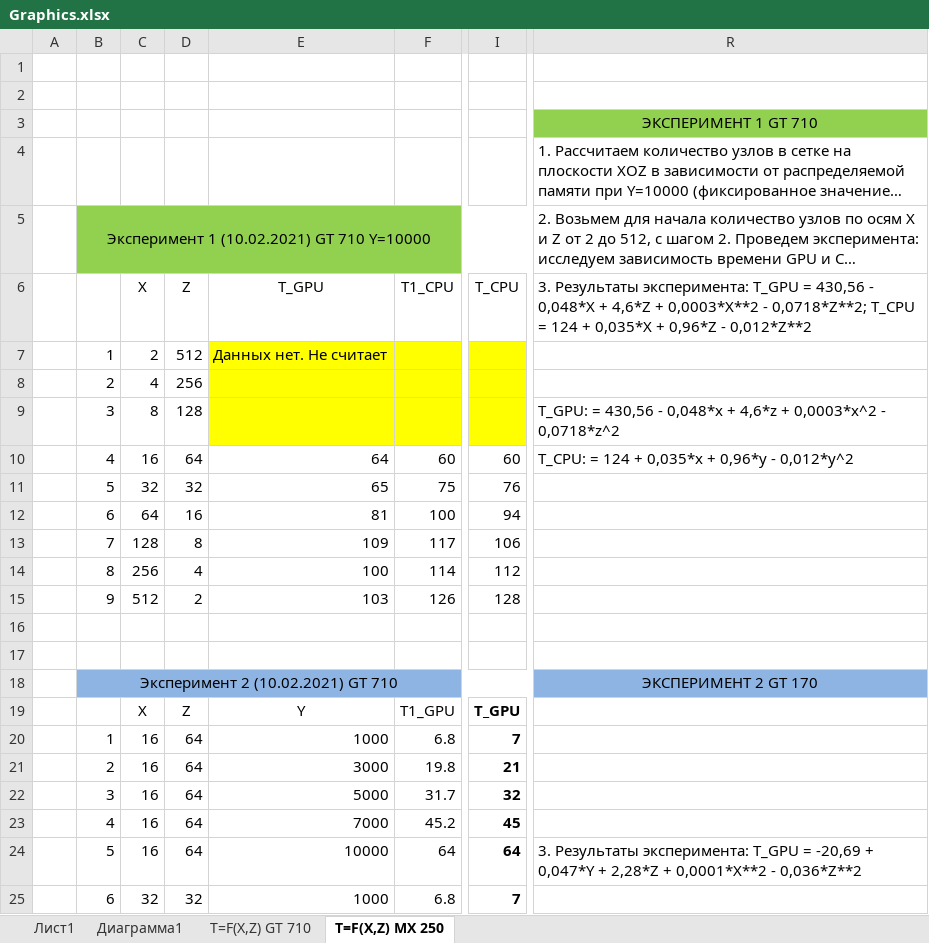
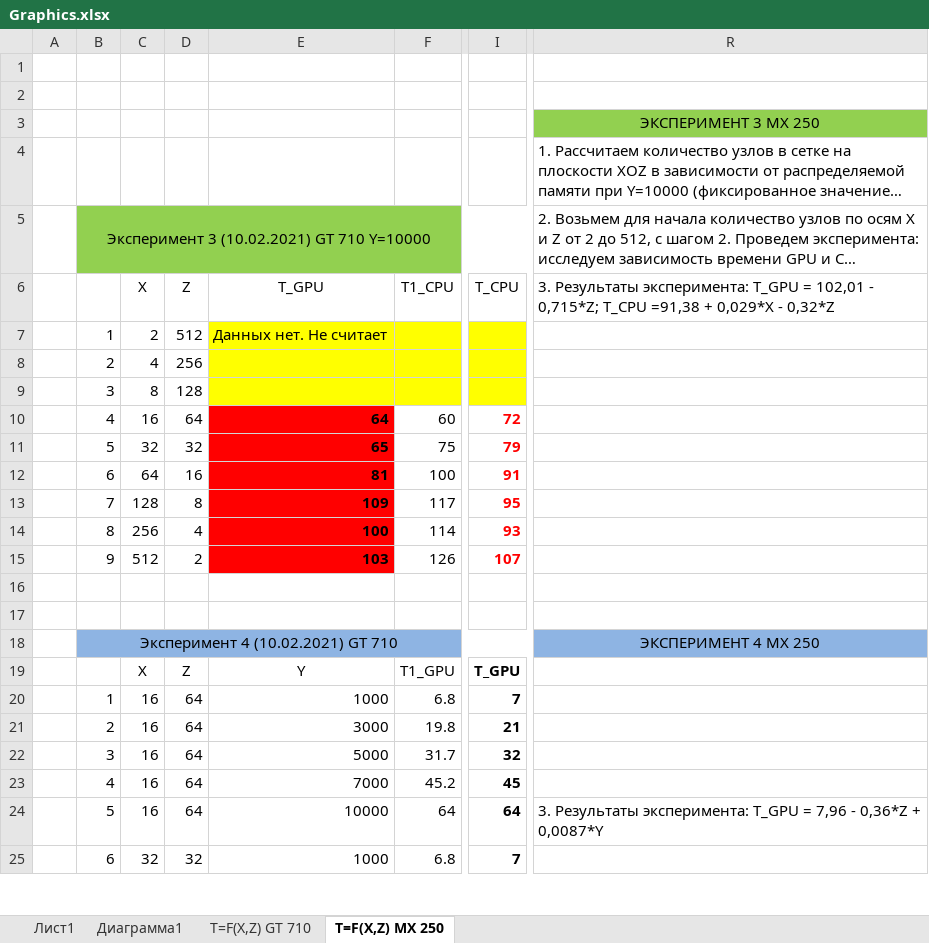
Before and after one commit to LitvinovVN/CudaLearning, an Excel workbook: _09_PtmConvTest/Graphics.xlsx, sheet T=F(X,Z) MX 250, drawn as a sheet; only a part is shown, gaps mark what is left out; long unchanged cells end in …; values as stored, in another font and other column widths than the file's, no borders; the diff names each change by its address in the sheet, - before the commit and + after, or states it on an @@ line.

```diff
--- a/_09_PtmConvTest/Graphics.xlsx (sheet T=F(X,Z) MX 250)
+++ b/_09_PtmConvTest/Graphics.xlsx (sheet T=F(X,Z) MX 250)
-R3: ЭКСПЕРИМЕНТ 1 GT 710
+R3: ЭКСПЕРИМЕНТ 3 MX 250
-B5: Эксперимент 1 (10.02.2021) GT 710 Y=10000
+B5: Эксперимент 3 (10.02.2021) GT 710 Y=10000
-R6: …T_GPU = 430,56 - 0,048*X + 4,6*Z + 0,0003*X**2 - 0,0718*Z**2; T_CPU = 124 + 0,035*X + 0,96*Z - 0,012*Z**2
+R6: …T_GPU = 102,01 - 0,715*Z; T_CPU =91,38 + 0,029*X - 0,32*Z
-R9: T_GPU: = 430,56 - 0,048*x + 4,6*z + 0,0003*x^2 - 0,0718*z^2
+R9: (empty)
@@ E10:E15 fill: none → #FF0000, bold: off → on @@
-I10 (T_CPU): 60
+I10 (T_CPU): 72
@@ I10:I15 bold: off → on, text colour: black → #FF0000 @@
-R10: T_СPU: = 124 + 0,035*x + 0,96*y - 0,012*y^2
+R10: (empty)
-I11 (T_CPU): 76
+I11 (T_CPU): 79
-I12 (T_CPU): 94
+I12 (T_CPU): 91
-I13 (T_CPU): 106
+I13 (T_CPU): 95
-I14 (T_CPU): 112
+I14 (T_CPU): 93
-I15 (T_CPU): 128
+I15 (T_CPU): 107
-B18: Эксперимент 2 (10.02.2021) GT 710
+B18: Эксперимент 4 (10.02.2021) GT 710
-R18: ЭКСПЕРИМЕНТ 2 GT 170
+R18: ЭКСПЕРИМЕНТ 4 MX 250
-R24: …T_GPU = -20,69 + 0,047*Y + 2,28*Z + 0,0001*X**2 - 0,036*Z**2
+R24: …T_GPU = 7,96 - 0,36*Z + 0,0087*Y
```
Also changed, not shown: sheet T=F(X,Z) GT 710, charts or pictures, 3 other files.
